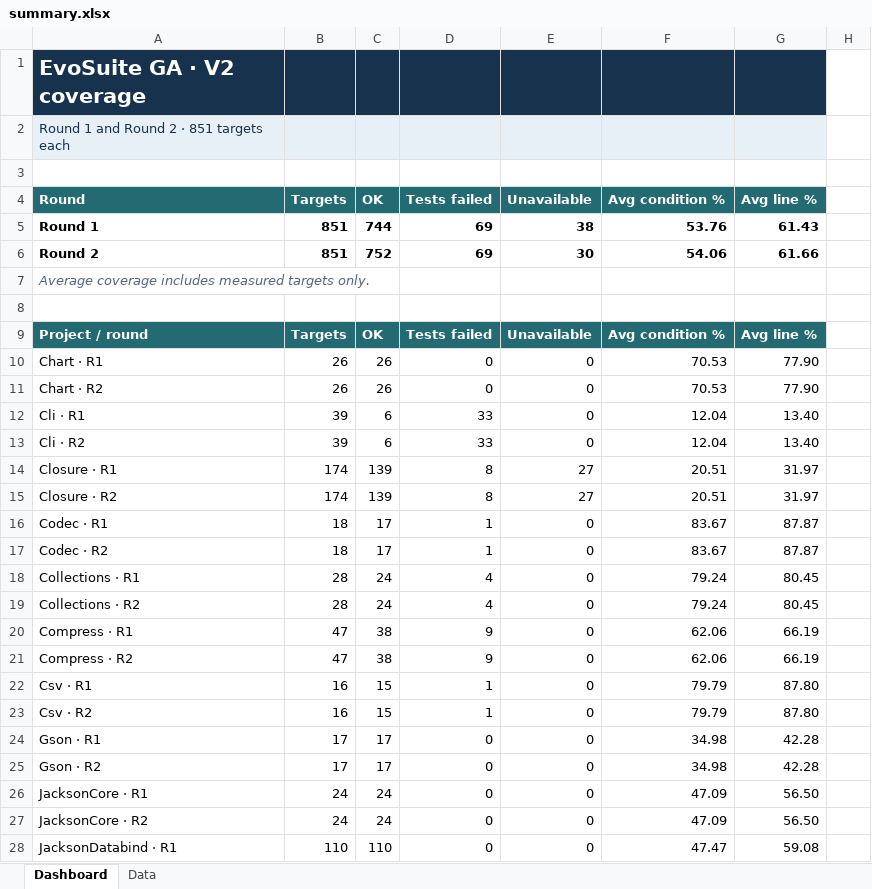
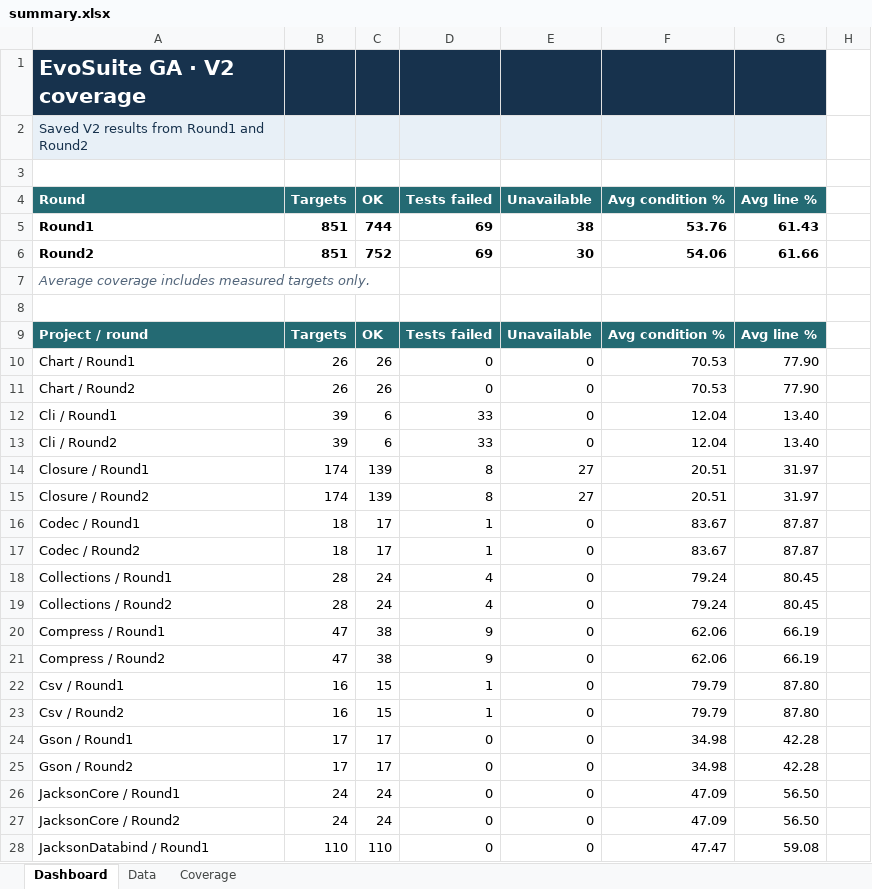
Before and after one commit to b-bsw/SQA-Project, an Excel workbook: GeneticAlgorithm/summary.xlsx, sheet Dashboard, drawn as a sheet; only a part is shown; values as stored, in another font and other column widths than the file's, no borders; the diff covers the shown part only; the diff names each change by its address in the sheet, - before the commit and + after, or states it on an @@ line.

Commit message:
All Project : Add Coverage To Summary

```diff
--- a/GeneticAlgorithm/summary.xlsx (sheet Dashboard)
+++ b/GeneticAlgorithm/summary.xlsx (sheet Dashboard)
+sheet tab: Coverage
-A2 (Round): Round 1 and Round 2 · 851 targets each
+A2 (Round): Saved V2 results from Round1 and Round2
-A5 (Round): Round 1
+A5 (Round): Round1
-A6 (Round): Round 2
+A6 (Round): Round2
-A10 (Round): Chart · R1
+A10 (Round): Chart / Round1
-A11 (Round): Chart · R2
+A11 (Round): Chart / Round2
-A12 (Round): Cli · R1
+A12 (Round): Cli / Round1
-A13 (Round): Cli · R2
+A13 (Round): Cli / Round2
-A14 (Round): Closure · R1
+A14 (Round): Closure / Round1
-A15 (Round): Closure · R2
+A15 (Round): Closure / Round2
-A16 (Round): Codec · R1
+A16 (Round): Codec / Round1
-A17 (Round): Codec · R2
+A17 (Round): Codec / Round2
-A18 (Round): Collections · R1
+A18 (Round): Collections / Round1
-A19 (Round): Collections · R2
+A19 (Round): Collections / Round2
-A20 (Round): Compress · R1
+A20 (Round): Compress / Round1
-A21 (Round): Compress · R2
+A21 (Round): Compress / Round2
-A22 (Round): Csv · R1
+A22 (Round): Csv / Round1
-A23 (Round): Csv · R2
+A23 (Round): Csv / Round2
-A24 (Round): Gson · R1
+A24 (Round): Gson / Round1
-A25 (Round): Gson · R2
+A25 (Round): Gson / Round2
-A26 (Round): JacksonCore · R1
+A26 (Round): JacksonCore / Round1
-A27 (Round): JacksonCore · R2
+A27 (Round): JacksonCore / Round2
-A28 (Round): JacksonDatabind · R1
+A28 (Round): JacksonDatabind / Round1
```
Also changed, not shown: 14 added rows and 15 edited cells elsewhere in this sheet, Deepseek-flash-v4/summary.xlsx, Feedback-Directed Random Test Generation/summary.xlsx, 14 other files.
